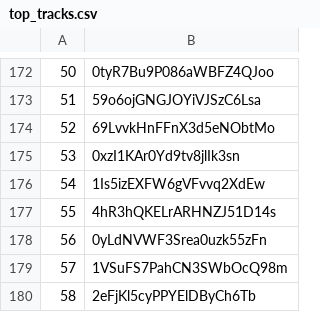
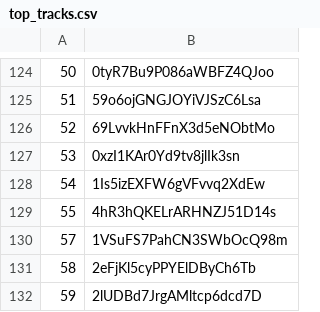
Before and after one commit to sgunnell/SpotifyPlaylists, a CSV file: spotify_data/top_tracks.csv, drawn as a sheet; only a part is shown, gaps mark what is left out; the shorter side is filled out with more unchanged rows; the diff covers the shown part only; the diff names each change by its address in the sheet, - before the commit and + after, or states it on an @@ line.

```diff
--- a/spotify_data/top_tracks.csv
+++ b/spotify_data/top_tracks.csv
-row 178: 56 | 0yLdNVWF3Srea0uzk55zFn
```
Also changed, not shown: 48 removed rows and 40 edited cells elsewhere in this file, 4 other files.
